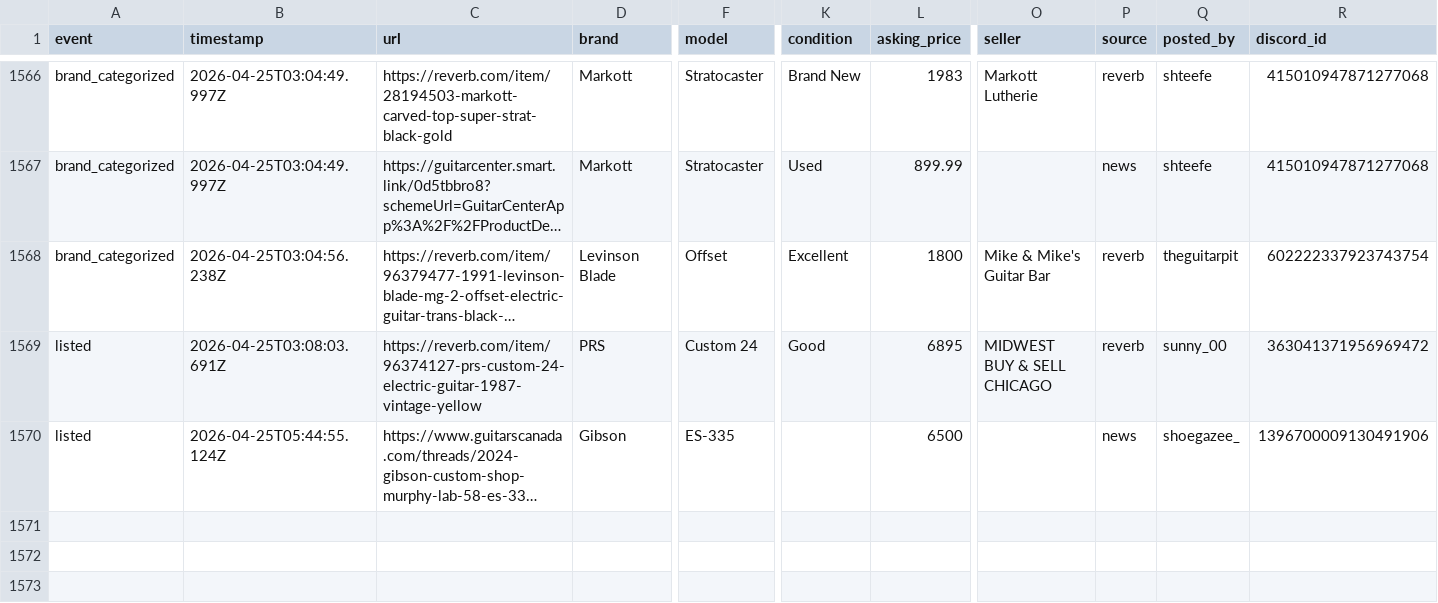
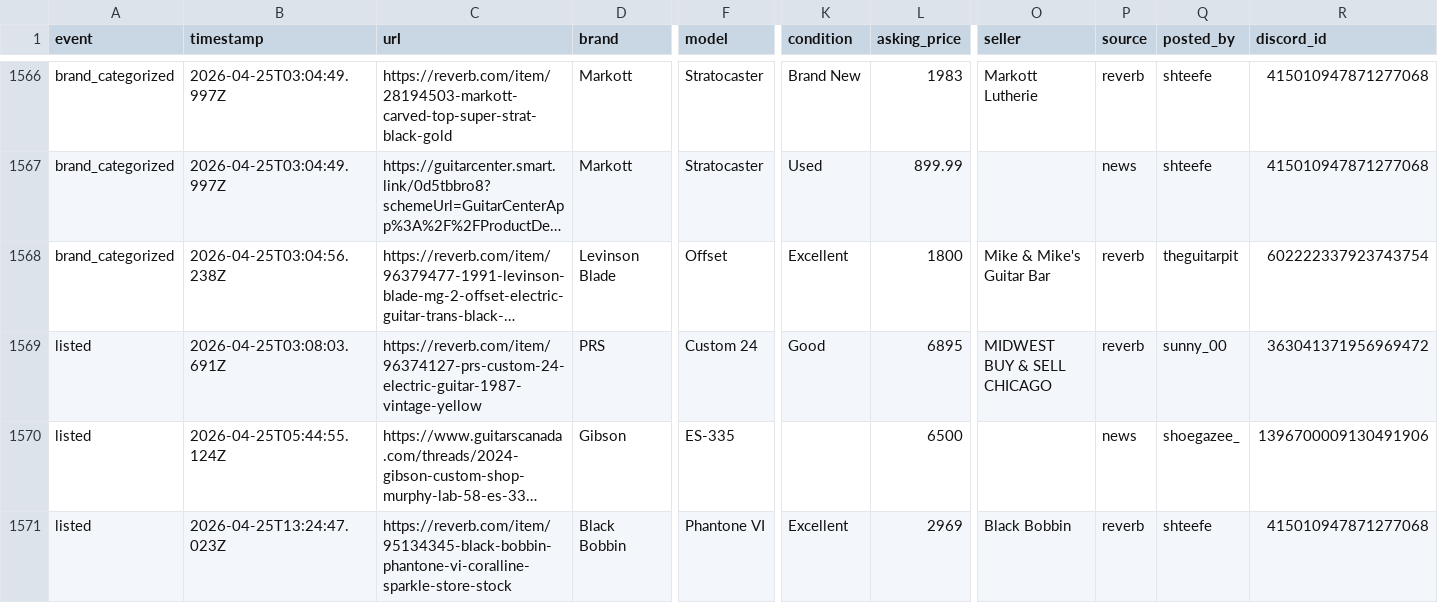
Before and after one commit to SrsRamifications/guitar-pit-data, a CSV file: analytics.csv, drawn as a sheet; only a part is shown, gaps mark what is left out; long unchanged cells end in …; rows hold the shown columns only; the diff names each change by its address in the sheet, - before the commit and + after, or states it on an @@ line.

Commit message:
📊 Analytics: 1 event(s) [skip ci]

```diff
--- a/analytics.csv
+++ b/analytics.csv
+row 1571: listed | 2026-04-25T13:24:47.023Z | https://reverb.com/item/95134345-black-bobbin-phantone-vi-coralline-sparkle-store-stock | Black Bobbin | Phantone VI | Excellent | 2969 | Black Bobbin | reverb | shteefe | 415010947871277068
```
